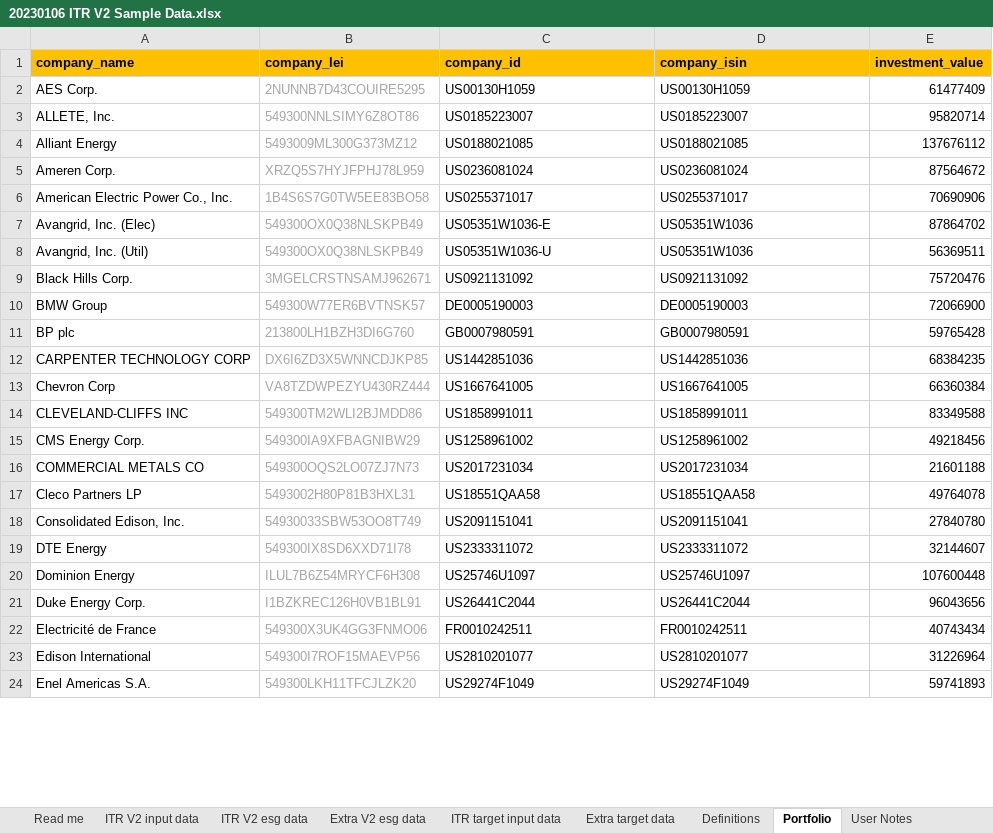
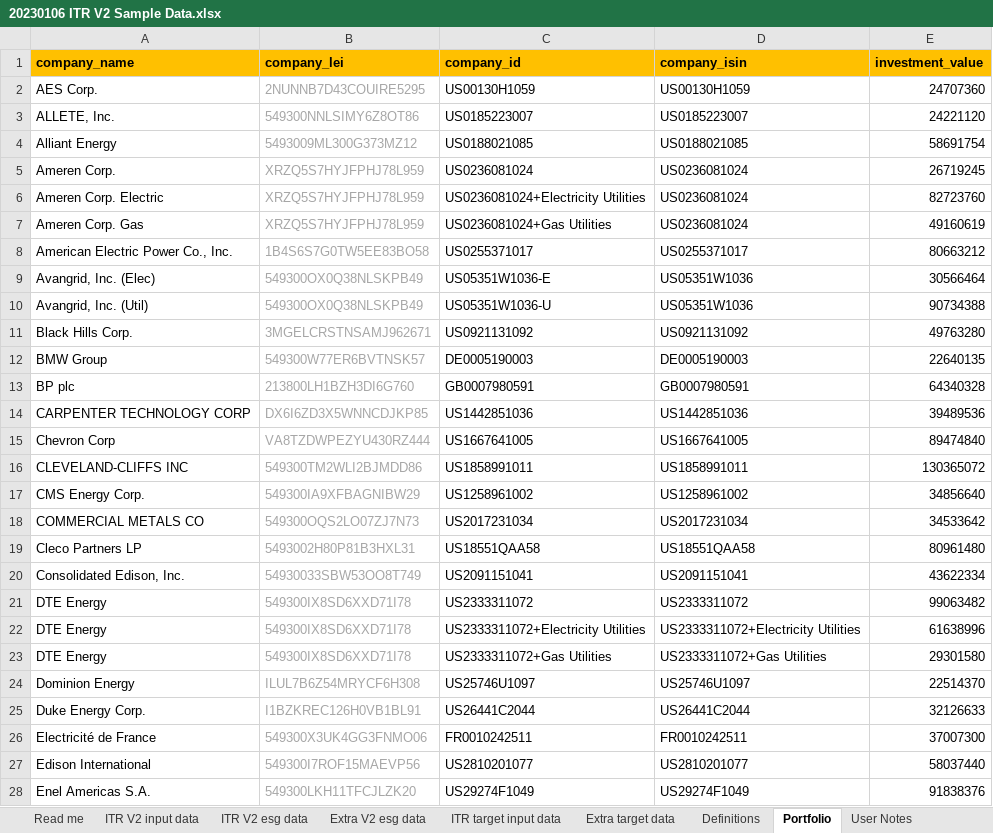
Before and after one commit to os-climate/ITR, an Excel workbook: examples/data/20230106 ITR V2 Sample Data.xlsx, sheet Portfolio, drawn as a sheet; only a part is shown; values as stored, in another font and other column widths than the file's, no borders; addresses are those after the commit; the diff covers the shown part only; the diff names each change by its address in the sheet, - before the commit and + after, or states it on an @@ line.

Commit message:
4-case scope emissions alloc; data, unit fixes
Continued implementation of automatic scope allocation using benchmark alignments.  Case 1 was the original (allocate general scope emissions according to benchmark); Case 2 allows template to specify which scopes are allocated where (to electricity, gas, etc).  Cases 3 and 4 detects and bails when we get ambiguities or overlaps we do not yet try to solve.  Also enhanced data backfilling where we find blanks in the BASE_YEAR.

In the course of this work, made some additional data fixes for Sample Data (wrong units in template) and added some additional dimensional transformations.

Signed-off-by: Michael Tiemann <72577720+MichaelTiemannOSC@users.noreply.github.com>

```diff
--- a/examples/data/20230106 ITR V2 Sample Data.xlsx (sheet Portfolio)
+++ b/examples/data/20230106 ITR V2 Sample Data.xlsx (sheet Portfolio)
-E2 (investment_value): 61477409
+E2 (investment_value): 24707360
-E3 (investment_value): 95820714
+E3 (investment_value): 24221120
-E4 (investment_value): 137676112
+E4 (investment_value): 58691754
-E5 (investment_value): 87564672
+E5 (investment_value): 26719245
+row 6: Ameren Corp. Electric | XRZQ5S7HYJFPHJ78L959 | US0236081024+Electricity Utilities | US0236081024 | 82723760
+row 7: Ameren Corp. Gas | XRZQ5S7HYJFPHJ78L959 | US0236081024+Gas Utilities | US0236081024 | 49160619
-E8 (investment_value): 70690906
+E8 (investment_value): 80663212
-E9 (investment_value): 87864702
+E9 (investment_value): 30566464
-E10 (investment_value): 56369511
+E10 (investment_value): 90734388
-E11 (investment_value): 75720476
+E11 (investment_value): 49763280
-E12 (investment_value): 72066900
+E12 (investment_value): 22640135
-E13 (investment_value): 59765428
+E13 (investment_value): 64340328
-E14 (investment_value): 68384235
+E14 (investment_value): 39489536
-E15 (investment_value): 66360384
+E15 (investment_value): 89474840
-E16 (investment_value): 83349588
+E16 (investment_value): 130365072
-E17 (investment_value): 49218456
+E17 (investment_value): 34856640
-E18 (investment_value): 21601188
+E18 (investment_value): 34533642
-E19 (investment_value): 49764078
+E19 (investment_value): 80961480
-E20 (investment_value): 27840780
+E20 (investment_value): 43622334
-E21 (investment_value): 32144607
+E21 (investment_value): 99063482
+row 22: DTE Energy | 549300IX8SD6XXD71I78 | US2333311072+Electricity Utilities | US2333311072+Electricity Utilities | 61638996
+row 23: DTE Energy | 549300IX8SD6XXD71I78 | US2333311072+Gas Utilities | US2333311072+Gas Utilities | 29301580
-E24 (investment_value): 107600448
+E24 (investment_value): 22514370
-E25 (investment_value): 96043656
+E25 (investment_value): 32126633
-E26 (investment_value): 40743434
+E26 (investment_value): 37007300
-E27 (investment_value): 31226964
+E27 (investment_value): 58037440
-E28 (investment_value): 59741893
+E28 (investment_value): 91838376
```
Also changed, not shown: 3 added rows and 90 edited cells elsewhere in this sheet, sheet ITR V2 esg data, sheet ITR target input data, sheet ITR V2 input data, sheet Extra target data, formulas that keep their value, 4 other files.
